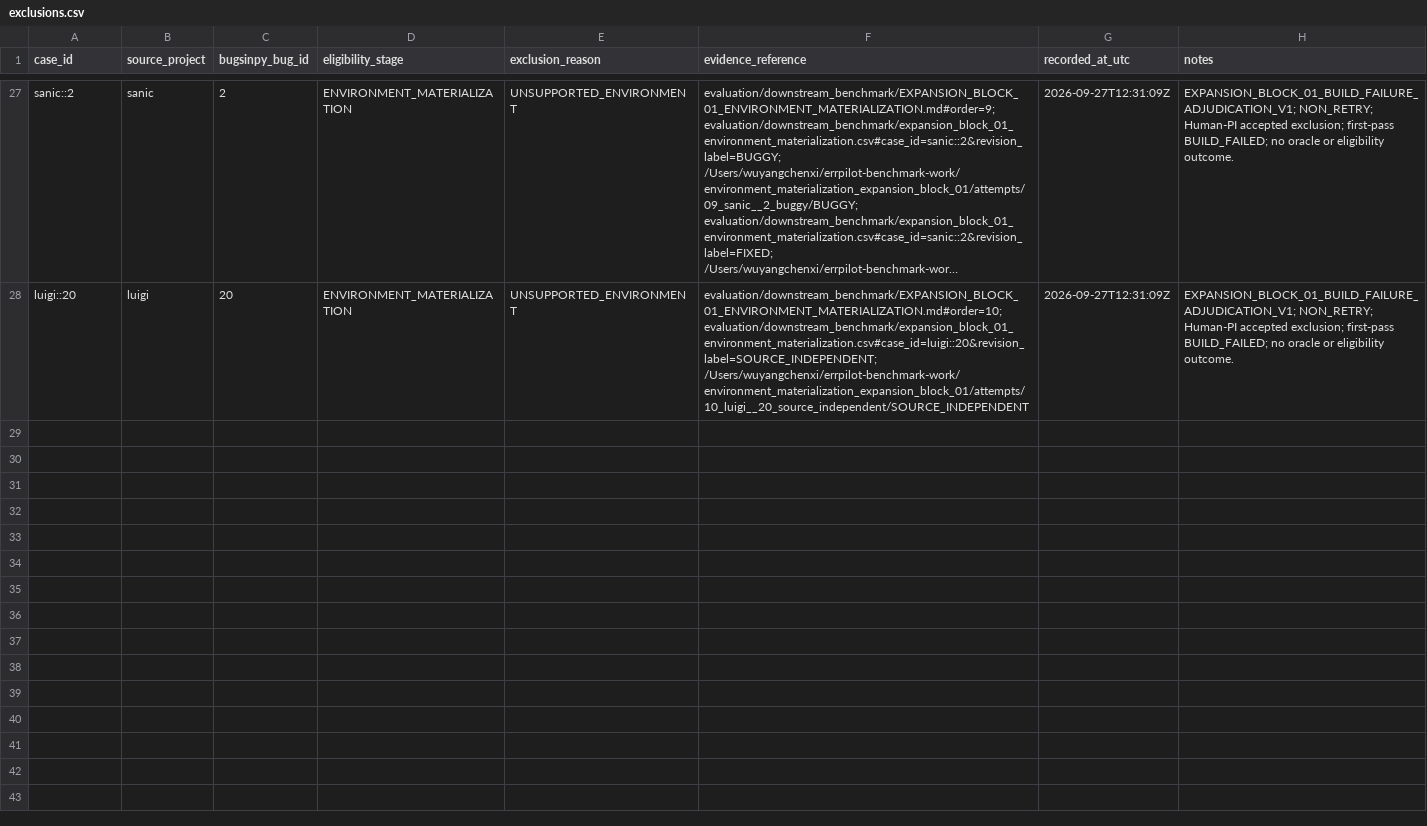
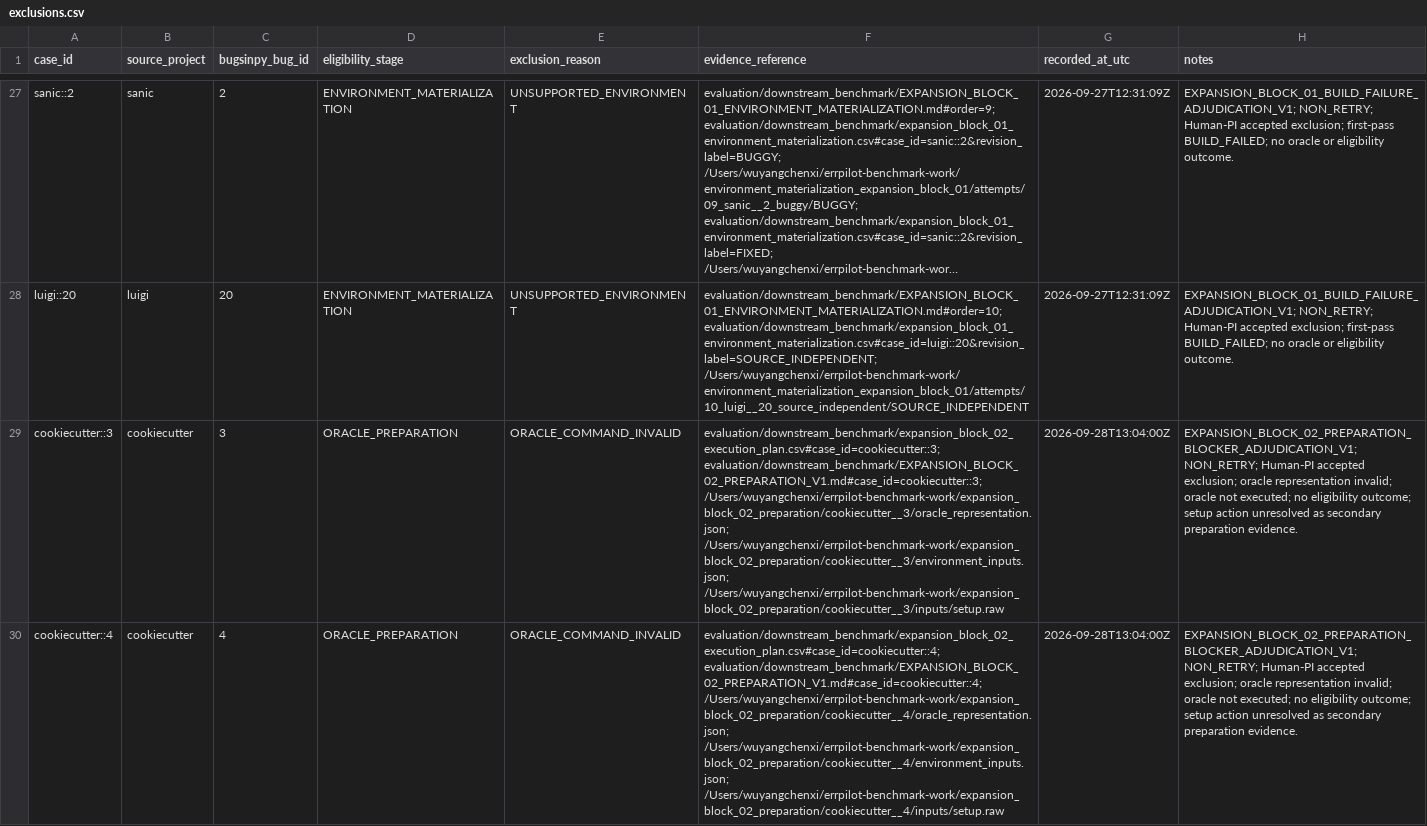
Before and after one commit to YangchenxiWu/errpilot, a CSV file: evaluation/downstream_benchmark/exclusions.csv, drawn as a sheet; only a part is shown, gaps mark what is left out; long unchanged cells end in …; the diff names each change by its address in the sheet, - before the commit and + after, or states it on an @@ line.

Commit message:
evaluation: freeze block 02 preparation exclusions ledger v3

```diff
--- a/evaluation/downstream_benchmark/exclusions.csv
+++ b/evaluation/downstream_benchmark/exclusions.csv
+row 29: cookiecutter::3 | cookiecutter | 3 | ORACLE_PREPARATION | ORACLE_COMMAND_INVALID | evaluation/downstream_benchmark/expansion_block_02_execution_plan.csv#case_id=cookiecutter::3; evaluation/downstream_benchmark/EXPANSION_BLOCK_02_PREPARATION_V1.md#case_id=cookiecutter::3; /Users/wuyangchenxi/errpilot-benchmark-work/expansion_block_02_preparation/cookiecutter__3/oracle_representation.json; /Users/wuyangchenxi/errpilot-benchmark-work/expansion_block_02_preparation/cookiecutter__3/environment_inputs.json; /Users/wuyangchenxi/errpilot-benchmark-work/expansion_block_02_preparation/cookiecutter__3/inputs/setup.raw | 2026-09-28T13:04:00Z | EXPANSION_BLOCK_02_PREPARATION_BLOCKER_ADJUDICATION_V1; NON_RETRY; Human-PI accepted exclusion; oracle representation invalid; oracle not executed; no eligibility outcome; setup action unresolved as secondary preparation evidence.
+row 30: cookiecutter::4 | cookiecutter | 4 | ORACLE_PREPARATION | ORACLE_COMMAND_INVALID | evaluation/downstream_benchmark/expansion_block_02_execution_plan.csv#case_id=cookiecutter::4; evaluation/downstream_benchmark/EXPANSION_BLOCK_02_PREPARATION_V1.md#case_id=cookiecutter::4; /Users/wuyangchenxi/errpilot-benchmark-work/expansion_block_02_preparation/cookiecutter__4/oracle_representation.json; /Users/wuyangchenxi/errpilot-benchmark-work/expansion_block_02_preparation/cookiecutter__4/environment_inputs.json; /Users/wuyangchenxi/errpilot-benchmark-work/expansion_block_02_preparation/cookiecutter__4/inputs/setup.raw | 2026-09-28T13:04:00Z | EXPANSION_BLOCK_02_PREPARATION_BLOCKER_ADJUDICATION_V1; NON_RETRY; Human-PI accepted exclusion; oracle representation invalid; oracle not executed; no eligibility outcome; setup action unresolved as secondary preparation evidence.
```
Also changed, not shown: 5 other files.
